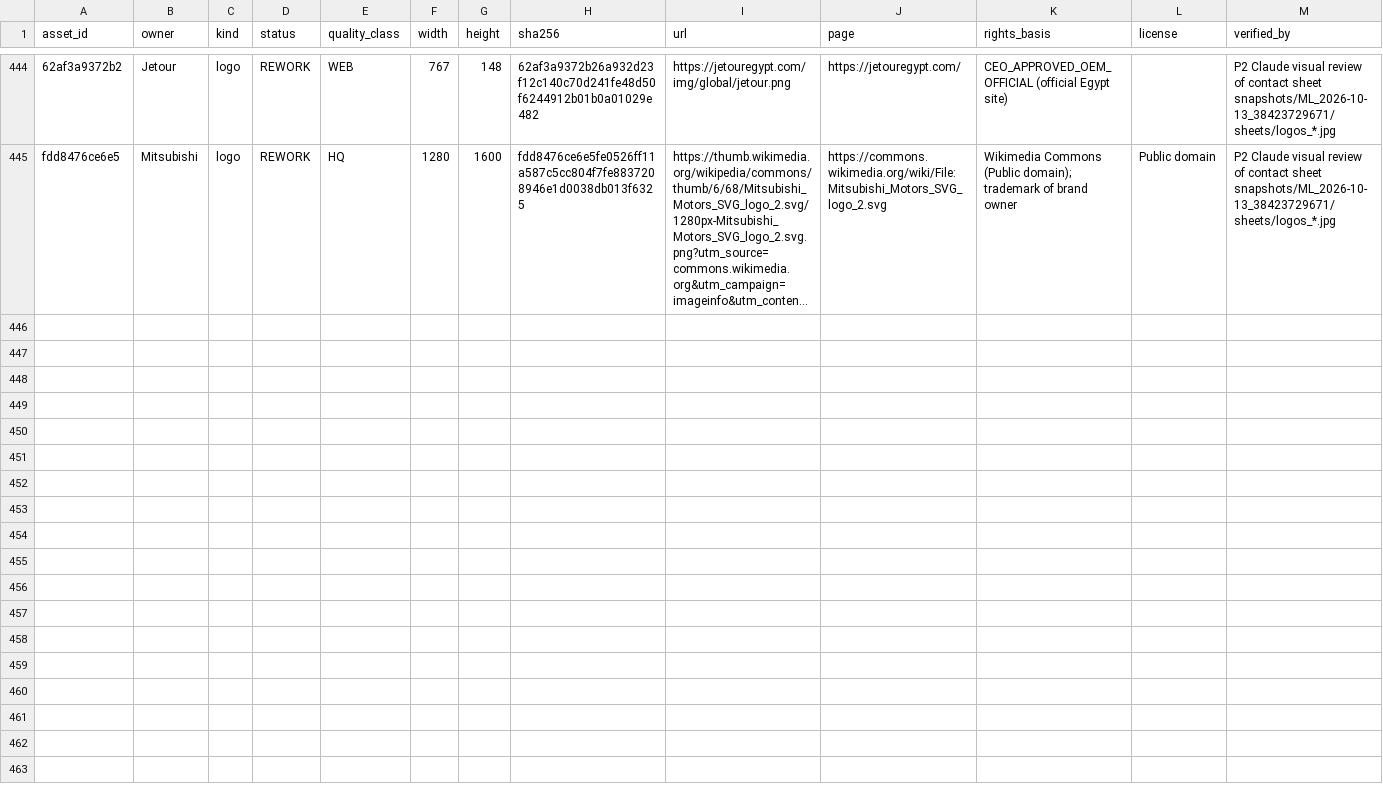
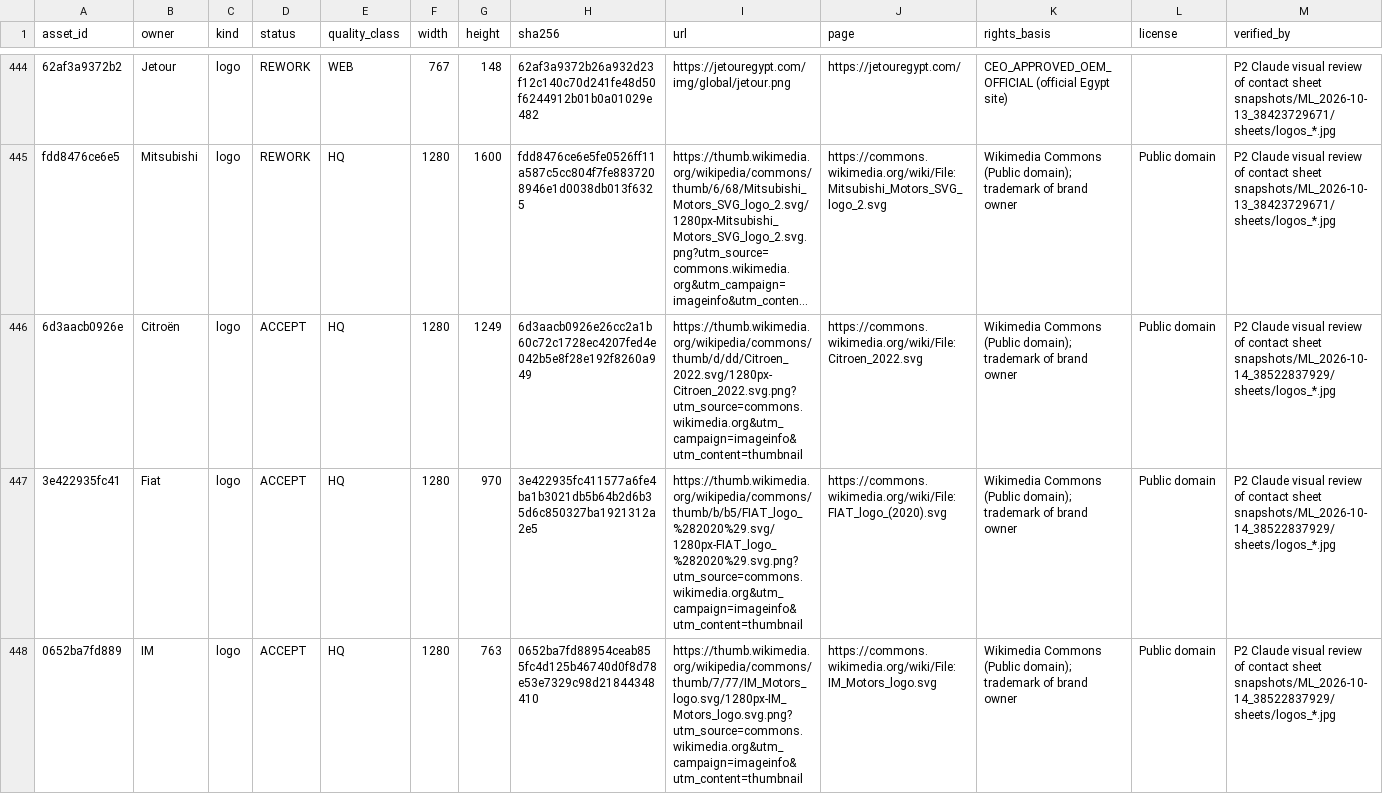
Before and after one commit to KingMega1/scratch, a CSV file: vehicle-data/registry/media_accepted.csv, drawn as a sheet; only a part is shown, gaps mark what is left out; long unchanged cells end in …; rows hold the shown columns only; the diff covers the shown part only; the diff names each change by its address in the sheet, - before the commit and + after, or states it on an @@ line.

```diff
--- a/vehicle-data/registry/media_accepted.csv
+++ b/vehicle-data/registry/media_accepted.csv
+row 446: 6d3aacb0926e | Citroën | logo | ACCEPT | HQ | 1280 | 1249 | 6d3aacb0926e26cc2a1b60c72c1728ec4207fed4e042b5e8f28e192f8260a949 | https://thumb.wikimedia.org/wikipedia/commons/thumb/d/dd/Citroen_2022.svg/1280px-Citroen_2022.svg.png?utm_source=commons.wikimedia.org&utm_campaign=imageinfo&utm_content=thumbnail | https://commons.wikimedia.org/wiki/File:Citroen_2022.svg | Wikimedia Commons (Public domain); trademark of brand owner | Public domain | P2 Claude visual review of contact sheet snapshots/ML_2026-10-14_38522837929/sheets/logos_*.jpg
+row 447: 3e422935fc41 | Fiat | logo | ACCEPT | HQ | 1280 | 970 | 3e422935fc411577a6fe4ba1b3021db5b64b2d6b35d6c850327ba1921312a2e5 | https://thumb.wikimedia.org/wikipedia/commons/thumb/b/b5/FIAT_logo_%282020%29.svg/1280px-FIAT_logo_%282020%29.svg.png?utm_source=commons.wikimedia.org&utm_campaign=imageinfo&utm_content=thumbnail | https://commons.wikimedia.org/wiki/File:FIAT_logo_(2020).svg | Wikimedia Commons (Public domain); trademark of brand owner | Public domain | P2 Claude visual review of contact sheet snapshots/ML_2026-10-14_38522837929/sheets/logos_*.jpg
+row 448: 0652ba7fd889 | IM | logo | ACCEPT | HQ | 1280 | 763 | 0652ba7fd88954ceab855fc4d125b46740d0f8d78e53e7329c98d21844348410 | https://thumb.wikimedia.org/wikipedia/commons/thumb/7/77/IM_Motors_logo.svg/1280px-IM_Motors_logo.svg.png?utm_source=commons.wikimedia.org&utm_campaign=imageinfo&utm_content=thumbnail | https://commons.wikimedia.org/wiki/File:IM_Motors_logo.svg | Wikimedia Commons (Public domain); trademark of brand owner | Public domain | P2 Claude visual review of contact sheet snapshots/ML_2026-10-14_38522837929/sheets/logos_*.jpg
```
Also changed, not shown: 6 added rows elsewhere in this file, vehicle-data/review/u11_coverage.csv, 5 other files.
